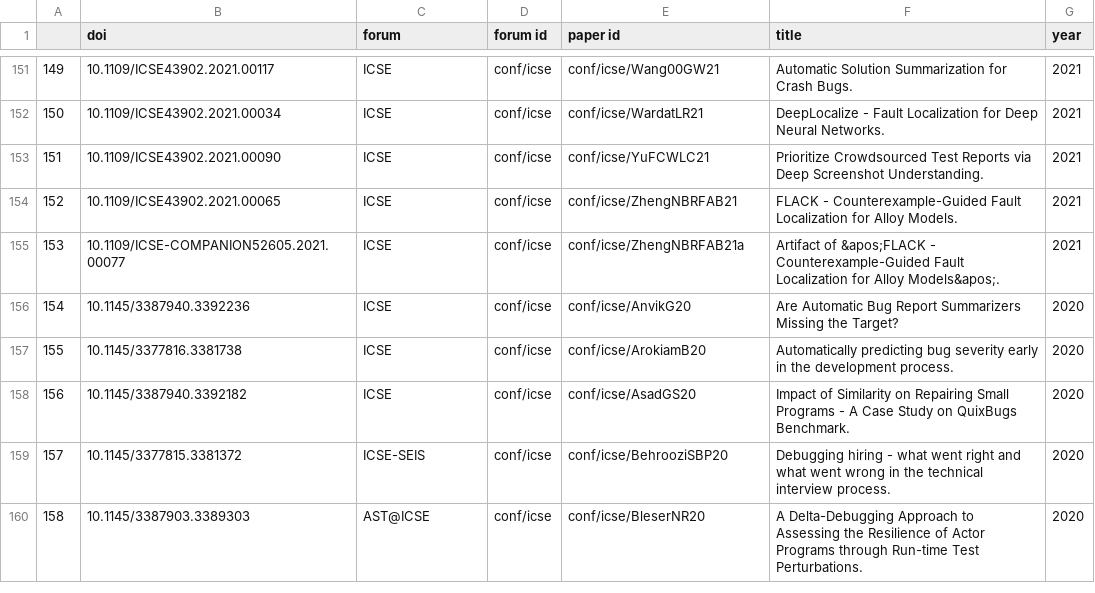
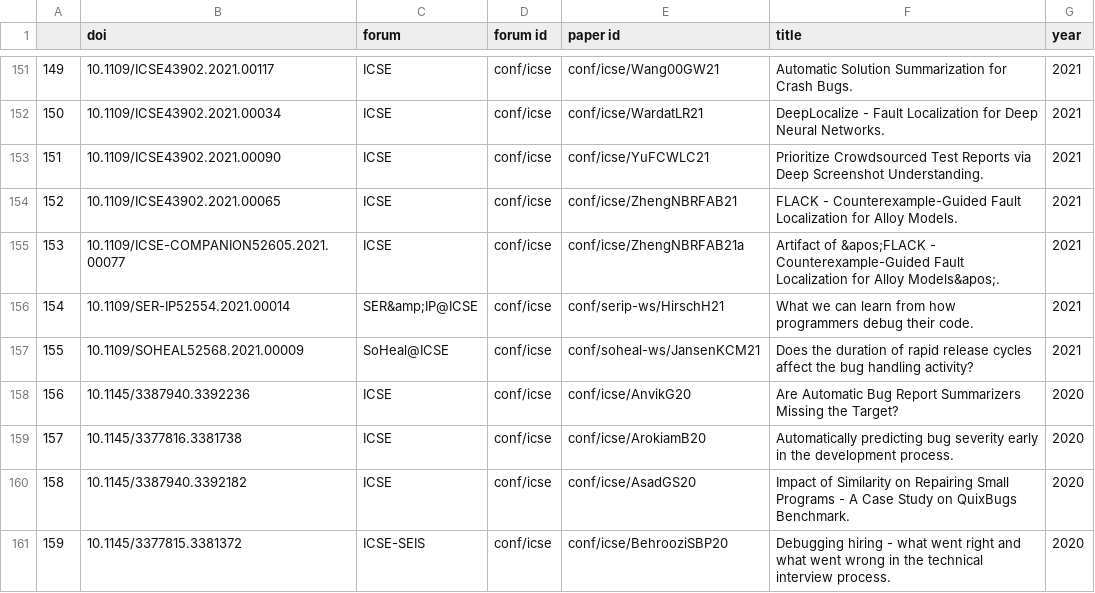
Before and after one commit to InteractiveFaultLocalization/think-aloud-utils, a CSV file: related research/phase1_2/generated/papers_details.csv, drawn as a sheet; only a part is shown, gaps mark what is left out; the shorter side is filled out with more unchanged rows; addresses are those after the commit; the diff covers the shown part only; the diff names each change by its address in the sheet, - before the commit and + after, or states it on an @@ line.

Commit message:
count statistics for forums

```diff
--- a/related research/phase1_2/generated/papers_details.csv
+++ b/related research/phase1_2/generated/papers_details.csv
+row 156: 154 | 10.1109/SER-IP52554.2021.00014 | SER&amp;IP@ICSE | conf/icse | conf/serip-ws/HirschH21 | What we can learn from how programmers debug their code. | 2021
+row 157: 155 | 10.1109/SOHEAL52568.2021.00009 | SoHeal@ICSE | conf/icse | conf/soheal-ws/JansenKCM21 | Does the duration of rapid release cycles affect the bug handling activity? | 2021
@@ column A renumbered from row 158 down @@
```
Also changed, not shown: 5 added rows and 5 removed rows elsewhere in this file, related research/phase1_2/generated/authors.csv, related research/phase1_2/generated/relevant_papers.csv, 19 other files.
